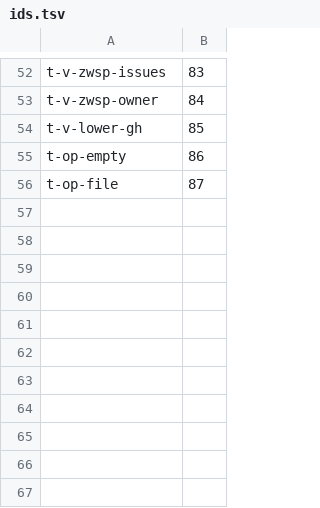
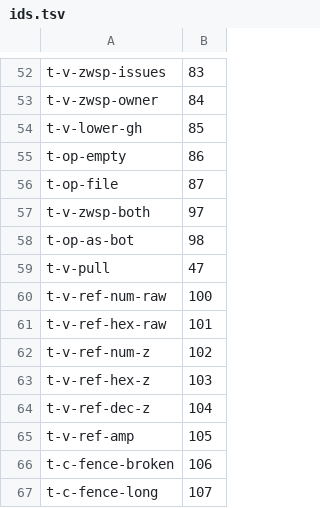
Before and after one commit to sapientpants/sf-scratch, a TSV file: p15/ids.tsv, drawn as a sheet; only a part is shown, gaps mark what is left out; the diff names each change by its address in the sheet, - before the commit and + after, or states it on an @@ line.

```diff
--- a/p15/ids.tsv
+++ b/p15/ids.tsv
+row 57: t-v-zwsp-both | 97
+row 58: t-op-as-bot | 98
+row 59: t-v-pull | 47
+row 60: t-v-ref-num-raw | 100
+row 61: t-v-ref-hex-raw | 101
+row 62: t-v-ref-num-z | 102
+row 63: t-v-ref-hex-z | 103
+row 64: t-v-ref-dec-z | 104
+row 65: t-v-ref-amp | 105
+row 66: t-c-fence-broken | 106
+row 67: t-c-fence-long | 107
```
Also changed, not shown: 13 other files.
